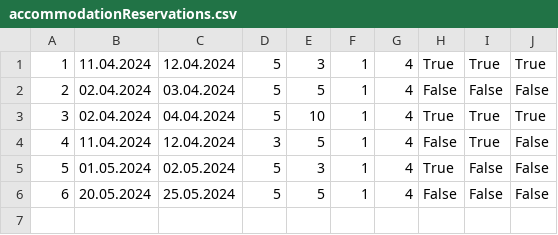
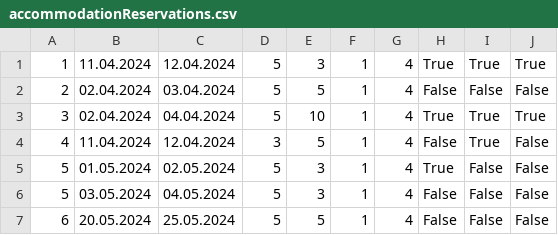
Before and after one commit to matejaaj/Booking, a CSV file: Resources/Data/accommodationReservations.csv, drawn as a sheet.

```diff
--- a/Resources/Data/accommodationReservations.csv
+++ b/Resources/Data/accommodationReservations.csv
@@ -5,2 +5,3 @@
 5|01.05.2024|02.05.2024|5|3|1|4|True|False|False
+5|03.05.2024|04.05.2024|5|3|1|4|False|False|False
 6|20.05.2024|25.05.2024|5|5|1|4|False|False|False
```
Also changed, not shown: 28 other files.
